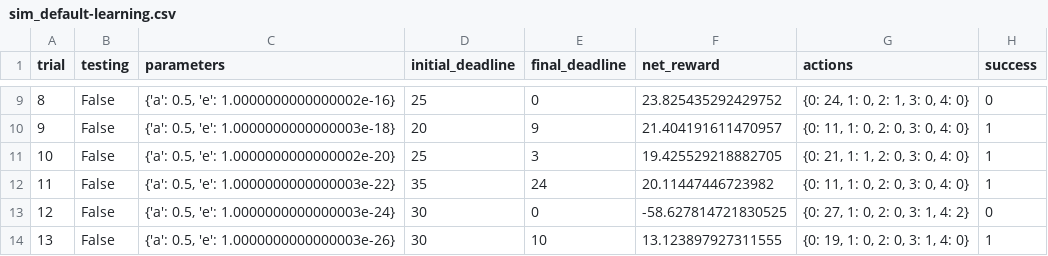
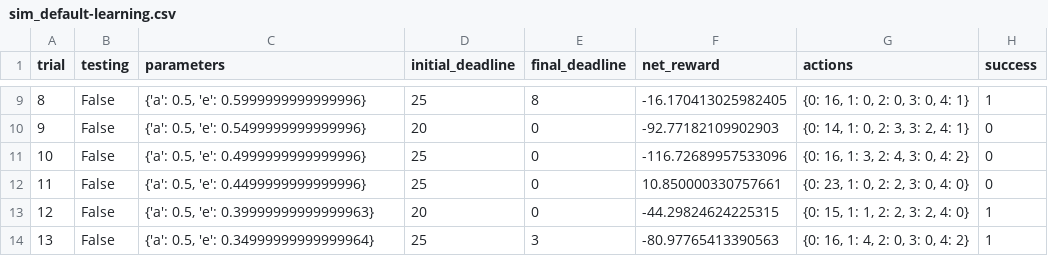
Before and after one commit to whoisglover/machine-learning-udacity, a CSV file: projects/smartcab/logs/sim_default-learning.csv, drawn as a sheet; only a part is shown, gaps mark what is left out; the diff covers the shown part only.

```diff
--- a/projects/smartcab/logs/sim_default-learning.csv
+++ b/projects/smartcab/logs/sim_default-learning.csv
@@ -9,6 +9,6 @@ trial,testing,parameters,initial_deadline,final_deadline,net_reward,actions,succ
-8,False,"{'a': 0.5, 'e': 1.0000000000000002e-16}",25,0,23.825435292429752,"{0: 24, 1: 0, 2: 1, 3: 0, 4: 0}",0
-9,False,"{'a': 0.5, 'e': 1.0000000000000003e-18}",20,9,21.404191611470957,"{0: 11, 1: 0, 2: 0, 3: 0, 4: 0}",1
-10,False,"{'a': 0.5, 'e': 1.0000000000000002e-20}",25,3,19.425529218882705,"{0: 21, 1: 1, 2: 0, 3: 0, 4: 0}",1
-11,False,"{'a': 0.5, 'e': 1.0000000000000003e-22}",35,24,20.11447446723982,"{0: 11, 1: 0, 2: 0, 3: 0, 4: 0}",1
-12,False,"{'a': 0.5, 'e': 1.0000000000000003e-24}",30,0,-58.627814721830525,"{0: 27, 1: 0, 2: 0, 3: 1, 4: 2}",0
-13,False,"{'a': 0.5, 'e': 1.0000000000000003e-26}",30,10,13.123897927311555,"{0: 19, 1: 0, 2: 0, 3: 1, 4: 0}",1
+8,False,"{'a': 0.5, 'e': 0.5999999999999996}",25,8,-16.170413025982405,"{0: 16, 1: 0, 2: 0, 3: 0, 4: 1}",1
+9,False,"{'a': 0.5, 'e': 0.5499999999999996}",20,0,-92.77182109902903,"{0: 14, 1: 0, 2: 3, 3: 2, 4: 1}",0
+10,False,"{'a': 0.5, 'e': 0.4999999999999996}",25,0,-116.72689957533096,"{0: 16, 1: 3, 2: 4, 3: 0, 4: 2}",0
+11,False,"{'a': 0.5, 'e': 0.4499999999999996}",25,0,10.850000330757661,"{0: 23, 1: 0, 2: 2, 3: 0, 4: 0}",0
+12,False,"{'a': 0.5, 'e': 0.39999999999999963}",20,0,-44.29824624225315,"{0: 15, 1: 1, 2: 2, 3: 2, 4: 0}",1
+13,False,"{'a': 0.5, 'e': 0.34999999999999964}",25,3,-80.97765413390563,"{0: 16, 1: 4, 2: 0, 3: 0, 4: 2}",1
```
Also changed, not shown: 108 edited cells elsewhere in this file, 3 other files.
